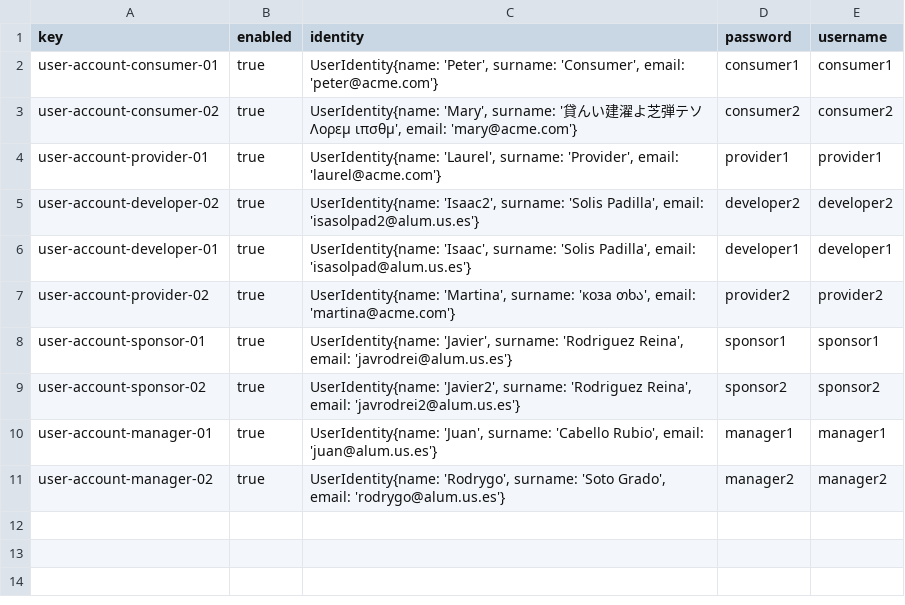
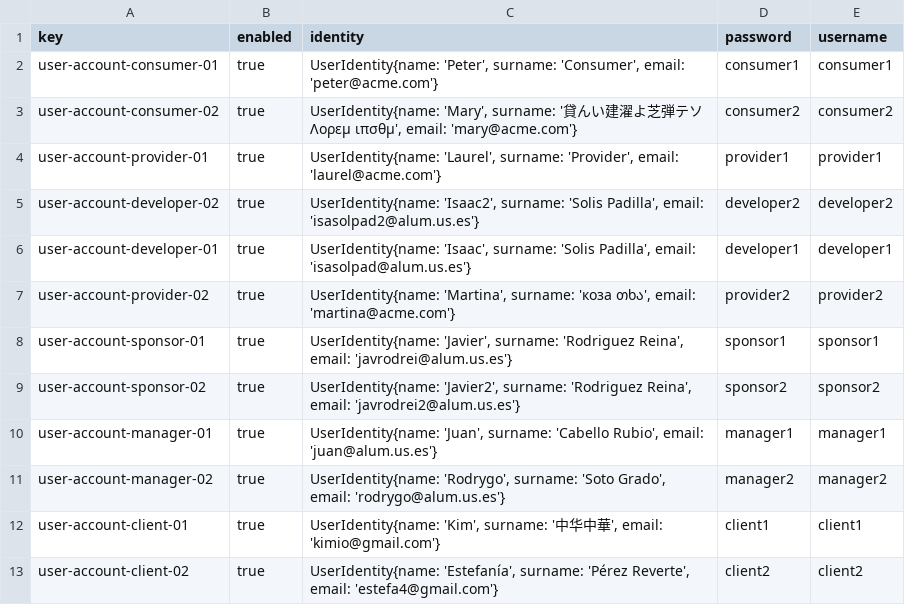
Before and after one commit to jormunrod/Acme-SF-24.1.1, a CSV file: src/main/webapp/WEB-INF/resources/sample-data/user-account.csv, drawn as a sheet; the diff names each change by its address in the sheet, - before the commit and + after, or states it on an @@ line.

Commit message:
[feat]: Added two client accounts.
Change the NotBlank restriction to NotNull in type attribute. Its necesary to working done as "NotBlank" effect.

```diff
--- a/src/main/webapp/WEB-INF/resources/sample-data/user-account.csv
+++ b/src/main/webapp/WEB-INF/resources/sample-data/user-account.csv
+row 12: user-account-client-01 | true | UserIdentity{name: 'Kim', surname: '中华中華', email: 'kimio@gmail.com'} | client1 | client1
+row 13: user-account-client-02 | true | UserIdentity{name: 'Estefanía', surname: 'Pérez Reverte', email: 'estefa4@gmail.com'} | client2 | client2
```
Also changed, not shown: 2 other files.
